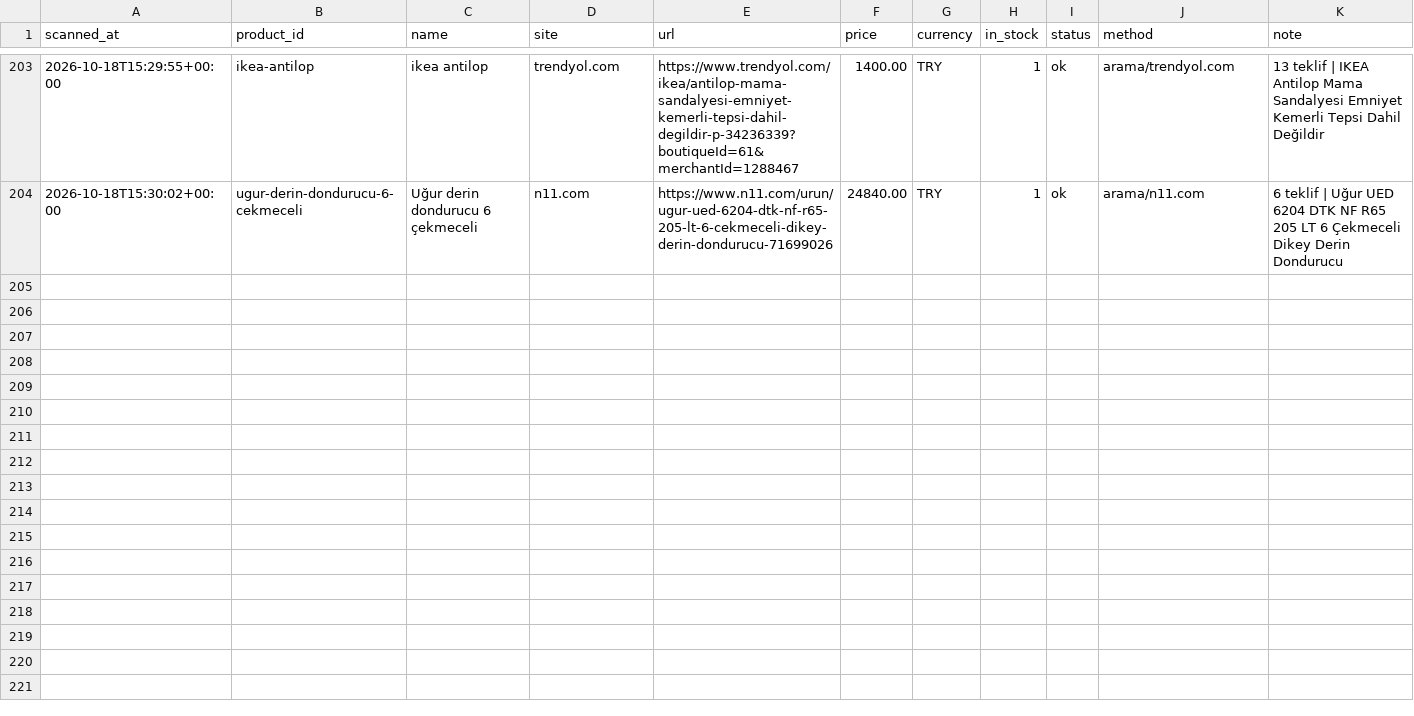
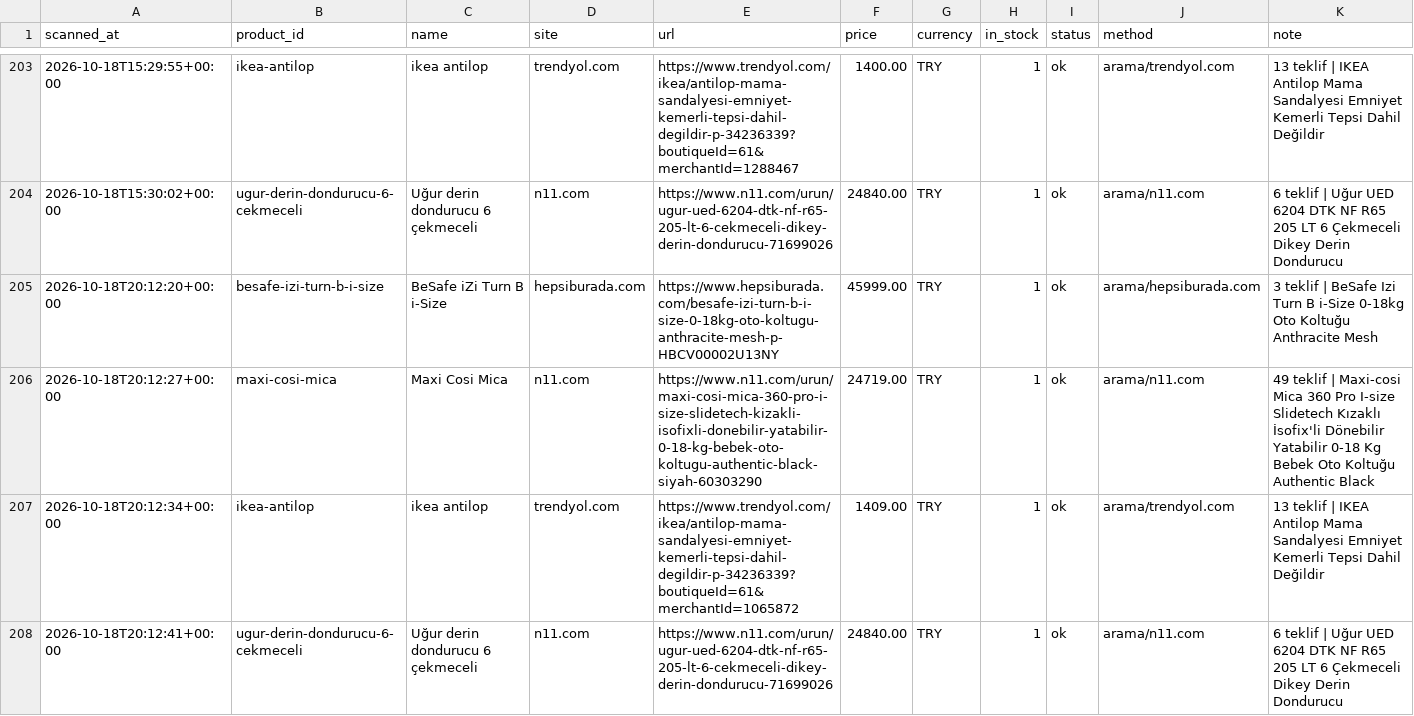
Before and after one commit to kaan2635/fiyat-takip, a CSV file: data/history.csv, drawn as a sheet; only a part is shown, gaps mark what is left out; the diff names each change by its address in the sheet, - before the commit and + after, or states it on an @@ line.

```diff
--- a/data/history.csv
+++ b/data/history.csv
+row 205: 2026-10-18T20:12:20+00:00 | besafe-izi-turn-b-i-size | BeSafe iZi Turn B i-Size | hepsiburada.com | https://www.hepsiburada.com/besafe-izi-turn-b-i-size-0-18kg-oto-koltugu-anthracite-mesh-p-HBCV00002U13NY | 45999.00 | TRY | 1 | ok | arama/hepsiburada.com | 3 teklif | BeSafe Izi Turn B i-Size 0-18kg Oto Koltuğu Anthracite Mesh
+row 206: 2026-10-18T20:12:27+00:00 | maxi-cosi-mica | Maxi Cosi Mica | n11.com | https://www.n11.com/urun/maxi-cosi-mica-360-pro-i-size-slidetech-kizakli-isofixli-donebilir-yatabilir-0-18-kg-bebek-oto-koltugu-authentic-black-siyah-60303290 | 24719.00 | TRY | 1 | ok | arama/n11.com | 49 teklif | Maxi-cosi Mica 360 Pro I-size Slidetech Kızaklı İsofix'li Dönebilir Yatabilir 0-18 Kg Bebek Oto Koltuğu Authentic Black
+row 207: 2026-10-18T20:12:34+00:00 | ikea-antilop | ikea antilop | trendyol.com | https://www.trendyol.com/ikea/antilop-mama-sandalyesi-emniyet-kemerli-tepsi-dahil-degildir-p-34236339?boutiqueId=61&merchantId=1065872 | 1409.00 | TRY | 1 | ok | arama/trendyol.com | 13 teklif | IKEA Antilop Mama Sandalyesi Emniyet Kemerli Tepsi Dahil Değildir
+row 208: 2026-10-18T20:12:41+00:00 | ugur-derin-dondurucu-6-cekmeceli | Uğur derin dondurucu 6 çekmeceli | n11.com | https://www.n11.com/urun/ugur-ued-6204-dtk-nf-r65-205-lt-6-cekmeceli-dikey-derin-dondurucu-71699026 | 24840.00 | TRY | 1 | ok | arama/n11.com | 6 teklif | Uğur UED 6204 DTK NF R65 205 LT 6 Çekmeceli Dikey Derin Dondurucu
```
Also changed, not shown: 3 other files.
